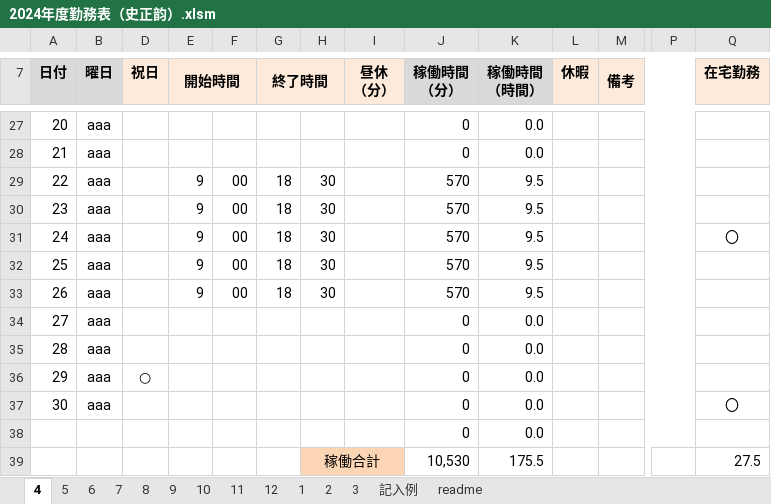
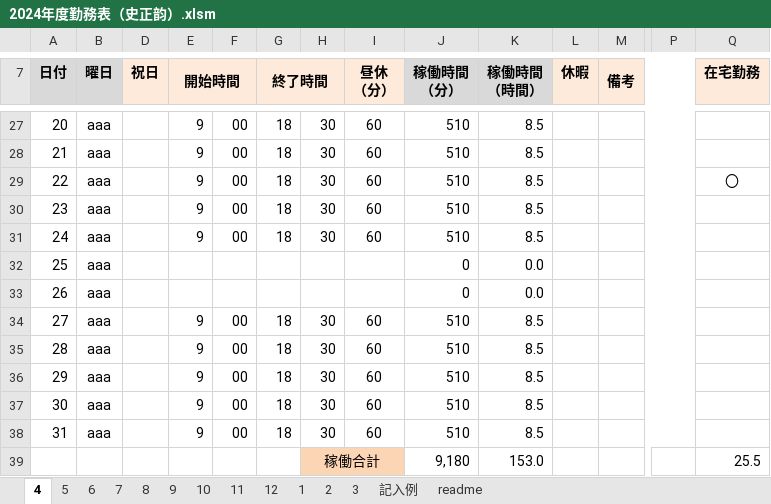
Before and after one commit to shizhengyun/test, an Excel workbook: 2024年度勤務表（史正韵）.xlsm, sheet 4, drawn as a sheet; only a part is shown, gaps mark what is left out; values as stored, in another font and other column widths than the file's, no borders; charts and pictures and conditional formats not drawn; removed rows and columns are numbered as before the commit, all else as after; rows hold the shown columns only; the diff covers the shown part only; the diff names each change by its address in the sheet, - before the commit and + after, or states it on an @@ line.

```diff
--- a/2024年度勤務表（史正韵）.xlsm (sheet 4)
+++ b/2024年度勤務表（史正韵）.xlsm (sheet 4)
-E27:E28 (開始時間): (empty)
+E27:E28 (開始時間): 9
-F27:F28: (empty)
+F27:F28: 00
-G27:G28 (終了時間): (empty)
+G27:G28 (終了時間): 18
-H27:H28: (empty)
+H27:H28: 30
-I27:I31 (昼休 （分）): (empty)
+I27:I31 (昼休 （分）): 60
-J27:J28 (稼働時間 （分）): 0
+J27:J28 (稼働時間 （分）): 510
-K27:K28 (稼働時間 （時間）): 0.0
+K27:K28 (稼働時間 （時間）): 8.5
-J29:J31 (稼働時間 （分）): 570
+J29:J31 (稼働時間 （分）): 510
-K29:K31 (稼働時間 （時間）): 9.5
+K29:K31 (稼働時間 （時間）): 8.5
-Q29 (在宅勤務): (empty)
+Q29 (在宅勤務): 〇
-Q31 (在宅勤務): 〇
+Q31 (在宅勤務): (empty)
-E32:E33 (開始時間): 9
+E32:E33 (開始時間): (empty)
-F32:F33: 00
+F32:F33: (empty)
-G32:G33 (終了時間): 18
+G32:G33 (終了時間): (empty)
-H32:H33: 30
+H32:H33: (empty)
-J32:J33 (稼働時間 （分）): 570
+J32:J33 (稼働時間 （分）): 0
-K32:K33 (稼働時間 （時間）): 9.5
+K32:K33 (稼働時間 （時間）): 0.0
-E34:E37 (開始時間): (empty)
+E34:E37 (開始時間): 9
-F34:F37: (empty)
+F34:F37: 00
-G34:G37 (終了時間): (empty)
+G34:G37 (終了時間): 18
-H34:H37: (empty)
+H34:H37: 30
-I34:I37 (昼休 （分）): (empty)
+I34:I37 (昼休 （分）): 60
-J34:J37 (稼働時間 （分）): 0
+J34:J37 (稼働時間 （分）): 510
-K34:K37 (稼働時間 （時間）): 0.0
+K34:K37 (稼働時間 （時間）): 8.5
-D36 (祝日): ○
+D36 (祝日): (empty)
-Q37 (在宅勤務): 〇
+Q37 (在宅勤務): (empty)
-row 38:  |  |  |  |  |  |  |  | 0 | 0.0
-row 39:  |  |  |  |  |  | 稼働合計 |  | 10,530 | 175.5 |  |  |  | 27.5
+row 38: 31 | aaa |  | 9 | 00 | 18 | 30 | 60 | 510 | 8.5
+row 39:  |  |  |  |  |  | 稼働合計 |  | 9,180 | 153.0 |  |  |  | 25.5
```
Also changed, not shown: 94 edited cells elsewhere in this sheet, sheet 5, formulas that keep their value, hidden cells, 1 other file.
